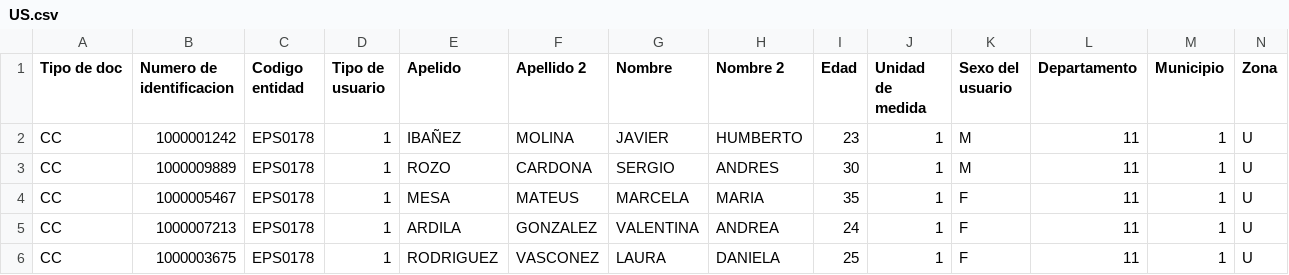
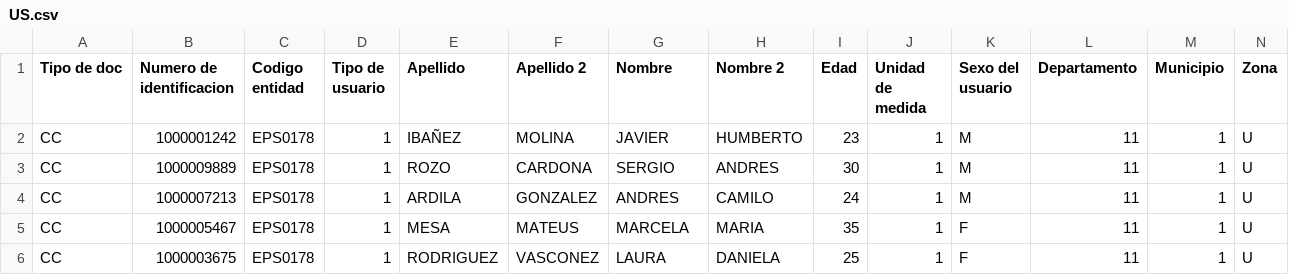
Before and after one commit to javieribanez17/auditAI, a CSV file: data/US.csv, drawn as a sheet.

```diff
--- a/data/US.csv
+++ b/data/US.csv
@@ -1,6 +1,6 @@
-Tipo de doc,Numero de identificacion,Codigo entidad,Tipo de usuario,Apelido,Apellido 2,Nombre,Nombre 2,Edad,Unidad de medida,Sexo del usuario,Departamento,Municipio,Zona
+Tipo de doc,Numero de identificacion,Codigo entidad,Tipo de usuario,Apellido,Apellido 2,Nombre,Nombre 2,Edad,Unidad de medida,Sexo del usuario,Departamento,Municipio,Zona
 CC,1000001242,EPS0178,1,IBAÑEZ,MOLINA,JAVIER,HUMBERTO,23,1,M,11,1,U
 CC,1000009889,EPS0178,1,ROZO,CARDONA,SERGIO,ANDRES,30,1,M,11,1,U
+CC,1000007213,EPS0178,1,ARDILA,GONZALEZ,ANDRES,CAMILO,24,1,M,11,1,U
 CC,1000005467,EPS0178,1,MESA,MATEUS,MARCELA,MARIA,35,1,F,11,1,U
-CC,1000007213,EPS0178,1,ARDILA,GONZALEZ,VALENTINA,ANDREA,24,1,F,11,1,U
 CC,1000003675,EPS0178,1,RODRIGUEZ,VASCONEZ,LAURA,DANIELA,25,1,F,11,1,U
```
Also changed, not shown: data/AP.csv, data/RESULT.csv, 12 other files.
